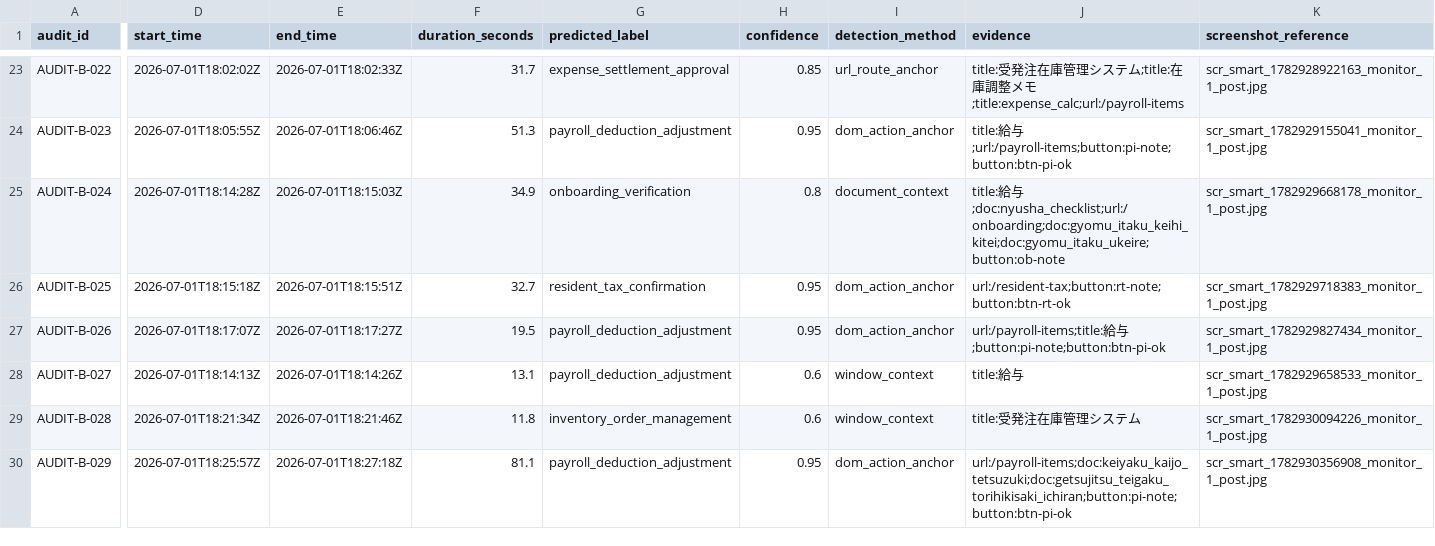
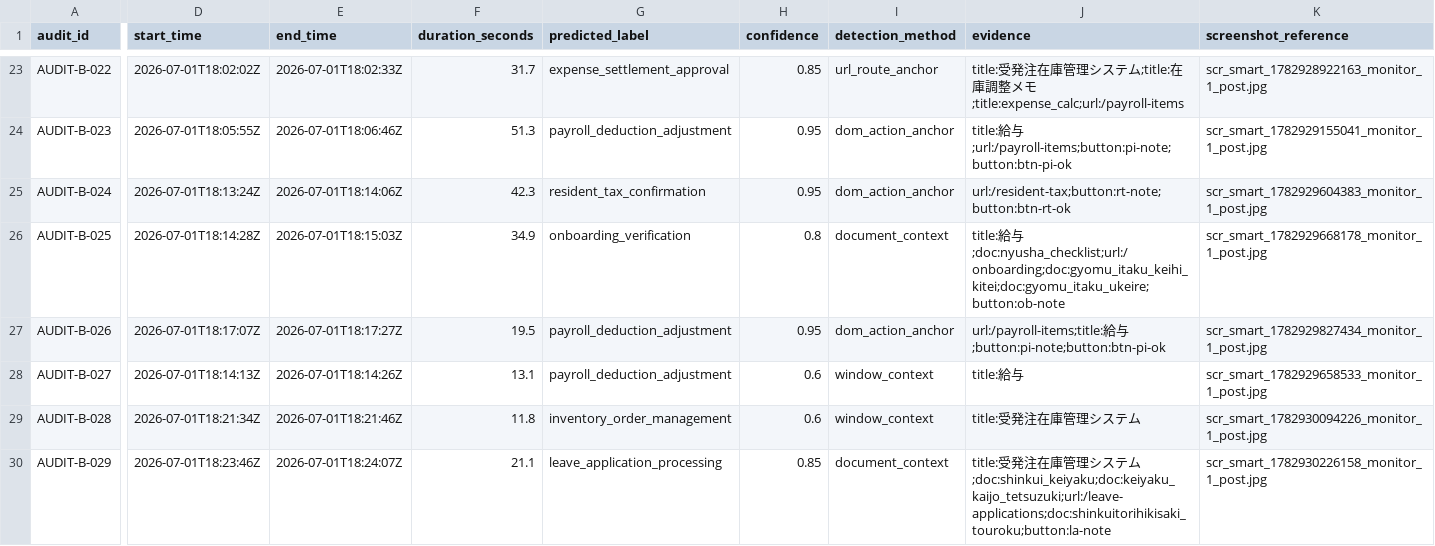
Before and after one commit to ItzShuvrodip/IM_Beside_You_Process_Intelligence, a CSV file: deliverables/dataset_b_audit.csv, drawn as a sheet; only a part is shown, gaps mark what is left out; the diff covers the shown part only; the diff names each change by its address in the sheet, - before the commit and + after, or states it on an @@ line.

```diff
--- a/deliverables/dataset_b_audit.csv
+++ b/deliverables/dataset_b_audit.csv
-D25 (start_time): 2026-07-01T18:14:28Z
+D25 (start_time): 2026-07-01T18:13:24Z
-E25 (end_time): 2026-07-01T18:15:03Z
+E25 (end_time): 2026-07-01T18:14:06Z
-F25 (duration_seconds): 34.9
+F25 (duration_seconds): 42.3
-G25 (predicted_label): onboarding_verification
+G25 (predicted_label): resident_tax_confirmation
-H25 (confidence): 0.8
+H25 (confidence): 0.95
-I25 (detection_method): document_context
+I25 (detection_method): dom_action_anchor
-J25 (evidence): title:給与;doc:nyusha_checklist;url:/onboarding;doc:gyomu_itaku_keihi_kitei;doc:gyomu_itaku_ukeire;button:ob-note
+J25 (evidence): url:/resident-tax;button:rt-note;button:btn-rt-ok
-K25 (screenshot_reference): scr_smart_1782929668178_monitor_1_post.jpg
+K25 (screenshot_reference): scr_smart_1782929604383_monitor_1_post.jpg
-D26 (start_time): 2026-07-01T18:15:18Z
+D26 (start_time): 2026-07-01T18:14:28Z
-E26 (end_time): 2026-07-01T18:15:51Z
+E26 (end_time): 2026-07-01T18:15:03Z
-F26 (duration_seconds): 32.7
+F26 (duration_seconds): 34.9
-G26 (predicted_label): resident_tax_confirmation
+G26 (predicted_label): onboarding_verification
-H26 (confidence): 0.95
+H26 (confidence): 0.8
-I26 (detection_method): dom_action_anchor
+I26 (detection_method): document_context
-J26 (evidence): url:/resident-tax;button:rt-note;button:btn-rt-ok
+J26 (evidence): title:給与;doc:nyusha_checklist;url:/onboarding;doc:gyomu_itaku_keihi_kitei;doc:gyomu_itaku_ukeire;button:ob-note
-K26 (screenshot_reference): scr_smart_1782929718383_monitor_1_post.jpg
+K26 (screenshot_reference): scr_smart_1782929668178_monitor_1_post.jpg
-D30 (start_time): 2026-07-01T18:25:57Z
+D30 (start_time): 2026-07-01T18:23:46Z
-E30 (end_time): 2026-07-01T18:27:18Z
+E30 (end_time): 2026-07-01T18:24:07Z
-F30 (duration_seconds): 81.1
+F30 (duration_seconds): 21.1
-G30 (predicted_label): payroll_deduction_adjustment
+G30 (predicted_label): leave_application_processing
-H30 (confidence): 0.95
+H30 (confidence): 0.85
-I30 (detection_method): dom_action_anchor
+I30 (detection_method): document_context
-J30 (evidence): url:/payroll-items;doc:keiyaku_kaijo_tetsuzuki;doc:getsujitsu_teigaku_torihikisaki_ichiran;button:pi-note;button:btn-pi-ok
+J30 (evidence): title:受発注在庫管理システム;doc:shinkui_keiyaku;doc:keiyaku_kaijo_tetsuzuki;url:/leave-applications;doc:shinkuitorihikisaki_touroku;button:la-note
-K30 (screenshot_reference): scr_smart_1782930356908_monitor_1_post.jpg
+K30 (screenshot_reference): scr_smart_1782930226158_monitor_1_post.jpg
```
Also changed, not shown: 124 edited cells elsewhere in this file, 40 other files.
